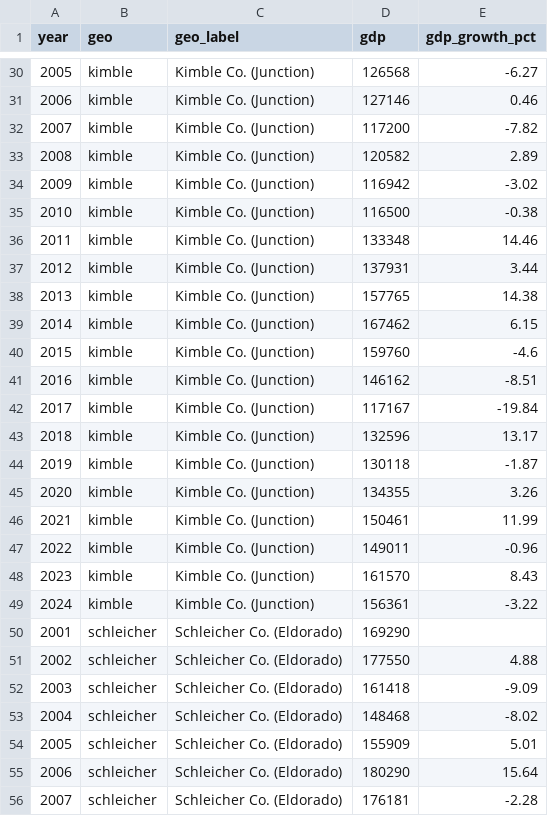
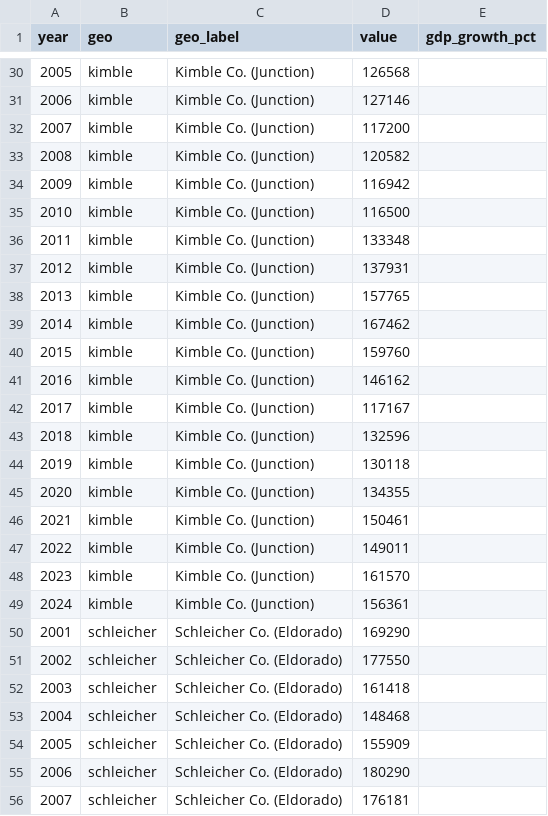
Before and after one commit to sam-caldwell/samcaldwell-info, a CSV file: data/west-texas/gdp_annual.csv, drawn as a sheet; only a part is shown, gaps mark what is left out; the diff covers the shown part only.

```diff
--- a/data/west-texas/gdp_annual.csv
+++ b/data/west-texas/gdp_annual.csv
@@ -1 +1 @@
-year,geo,geo_label,gdp,gdp_growth_pct
+year,geo,geo_label,value,gdp_growth_pct
@@ -30,27 +30,27 @@ year,geo,geo_label,gdp,gdp_growth_pct
-2005,kimble,Kimble Co. (Junction),126568,-6.27
-2006,kimble,Kimble Co. (Junction),127146,0.46
-2007,kimble,Kimble Co. (Junction),117200,-7.82
-2008,kimble,Kimble Co. (Junction),120582,2.89
-2009,kimble,Kimble Co. (Junction),116942,-3.02
-2010,kimble,Kimble Co. (Junction),116500,-0.38
-2011,kimble,Kimble Co. (Junction),133348,14.46
-2012,kimble,Kimble Co. (Junction),137931,3.44
-2013,kimble,Kimble Co. (Junction),157765,14.38
-2014,kimble,Kimble Co. (Junction),167462,6.15
-2015,kimble,Kimble Co. (Junction),159760,-4.6
-2016,kimble,Kimble Co. (Junction),146162,-8.51
-2017,kimble,Kimble Co. (Junction),117167,-19.84
-2018,kimble,Kimble Co. (Junction),132596,13.17
-2019,kimble,Kimble Co. (Junction),130118,-1.87
-2020,kimble,Kimble Co. (Junction),134355,3.26
-2021,kimble,Kimble Co. (Junction),150461,11.99
-2022,kimble,Kimble Co. (Junction),149011,-0.96
-2023,kimble,Kimble Co. (Junction),161570,8.43
-2024,kimble,Kimble Co. (Junction),156361,-3.22
+2005,kimble,Kimble Co. (Junction),126568,
+2006,kimble,Kimble Co. (Junction),127146,
+2007,kimble,Kimble Co. (Junction),117200,
+2008,kimble,Kimble Co. (Junction),120582,
+2009,kimble,Kimble Co. (Junction),116942,
+2010,kimble,Kimble Co. (Junction),116500,
+2011,kimble,Kimble Co. (Junction),133348,
+2012,kimble,Kimble Co. (Junction),137931,
+2013,kimble,Kimble Co. (Junction),157765,
+2014,kimble,Kimble Co. (Junction),167462,
+2015,kimble,Kimble Co. (Junction),159760,
+2016,kimble,Kimble Co. (Junction),146162,
+2017,kimble,Kimble Co. (Junction),117167,
+2018,kimble,Kimble Co. (Junction),132596,
+2019,kimble,Kimble Co. (Junction),130118,
+2020,kimble,Kimble Co. (Junction),134355,
+2021,kimble,Kimble Co. (Junction),150461,
+2022,kimble,Kimble Co. (Junction),149011,
+2023,kimble,Kimble Co. (Junction),161570,
+2024,kimble,Kimble Co. (Junction),156361,
 2001,schleicher,Schleicher Co. (Eldorado),169290,
-2002,schleicher,Schleicher Co. (Eldorado),177550,4.88
-2003,schleicher,Schleicher Co. (Eldorado),161418,-9.09
-2004,schleicher,Schleicher Co. (Eldorado),148468,-8.02
-2005,schleicher,Schleicher Co. (Eldorado),155909,5.01
-2006,schleicher,Schleicher Co. (Eldorado),180290,15.64
-2007,schleicher,Schleicher Co. (Eldorado),176181,-2.28
+2002,schleicher,Schleicher Co. (Eldorado),177550,
+2003,schleicher,Schleicher Co. (Eldorado),161418,
+2004,schleicher,Schleicher Co. (Eldorado),148468,
+2005,schleicher,Schleicher Co. (Eldorado),155909,
+2006,schleicher,Schleicher Co. (Eldorado),180290,
+2007,schleicher,Schleicher Co. (Eldorado),176181,
```
Also changed, not shown: 112 edited cells elsewhere in this file, data/economy/annual.csv, data/economy/fiscal_quarterly.csv, 10 other files.
